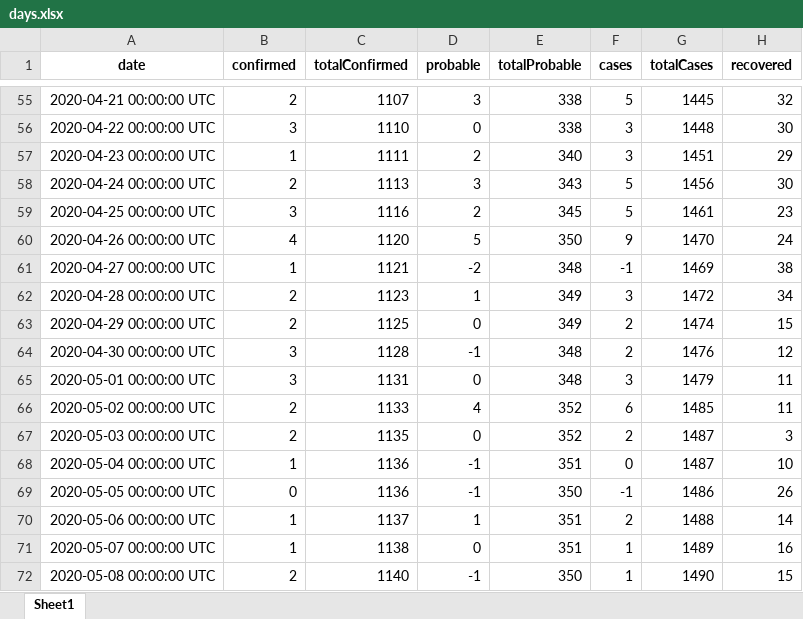
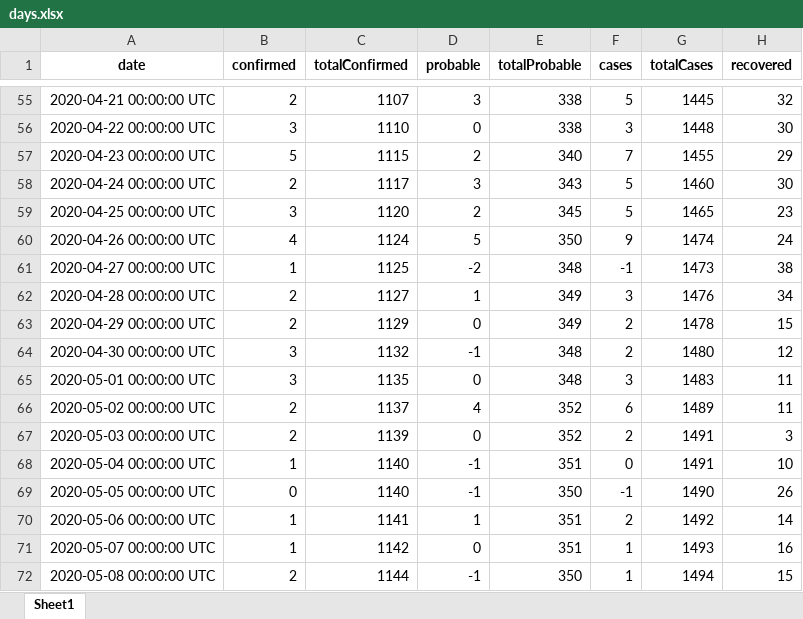
Before and after one commit to nzherald/nz-covid19-data, an Excel workbook: data/days.xlsx, sheet Sheet1, drawn as a sheet; only a part is shown, gaps mark what is left out; values as stored, in another font and other column widths than the file's, no borders; the diff covers the shown part only; the diff names each change by its address in the sheet, - before the commit and + after, or states it on an @@ line.

```diff
--- a/data/days.xlsx (sheet Sheet1)
+++ b/data/days.xlsx (sheet Sheet1)
-B57 (confirmed): 1
+B57 (confirmed): 5
-C57 (totalConfirmed): 1111
+C57 (totalConfirmed): 1115
-F57 (cases): 3
+F57 (cases): 7
-G57 (totalCases): 1451
+G57 (totalCases): 1455
-C58 (totalConfirmed): 1113
+C58 (totalConfirmed): 1117
-G58 (totalCases): 1456
+G58 (totalCases): 1460
-C59 (totalConfirmed): 1116
+C59 (totalConfirmed): 1120
-G59 (totalCases): 1461
+G59 (totalCases): 1465
-C60 (totalConfirmed): 1120
+C60 (totalConfirmed): 1124
-G60 (totalCases): 1470
+G60 (totalCases): 1474
-C61 (totalConfirmed): 1121
+C61 (totalConfirmed): 1125
-G61 (totalCases): 1469
+G61 (totalCases): 1473
-C62 (totalConfirmed): 1123
+C62 (totalConfirmed): 1127
-G62 (totalCases): 1472
+G62 (totalCases): 1476
-C63 (totalConfirmed): 1125
+C63 (totalConfirmed): 1129
-G63 (totalCases): 1474
+G63 (totalCases): 1478
-C64 (totalConfirmed): 1128
+C64 (totalConfirmed): 1132
-G64 (totalCases): 1476
+G64 (totalCases): 1480
-C65 (totalConfirmed): 1131
+C65 (totalConfirmed): 1135
-G65 (totalCases): 1479
+G65 (totalCases): 1483
-C66 (totalConfirmed): 1133
+C66 (totalConfirmed): 1137
-G66 (totalCases): 1485
+G66 (totalCases): 1489
-C67 (totalConfirmed): 1135
+C67 (totalConfirmed): 1139
-G67:G68 (totalCases): 1487
+G67:G68 (totalCases): 1491
-C68:C69 (totalConfirmed): 1136
+C68:C69 (totalConfirmed): 1140
-G69 (totalCases): 1486
+G69 (totalCases): 1490
-C70 (totalConfirmed): 1137
+C70 (totalConfirmed): 1141
-G70 (totalCases): 1488
+G70 (totalCases): 1492
-C71 (totalConfirmed): 1138
+C71 (totalConfirmed): 1142
-G71 (totalCases): 1489
+G71 (totalCases): 1493
-C72 (totalConfirmed): 1140
+C72 (totalConfirmed): 1144
-G72 (totalCases): 1490
+G72 (totalCases): 1494
```
Also changed, not shown: 10 added rows and 20 edited cells elsewhere in this sheet, data/cases.xlsx, 12 other files.
